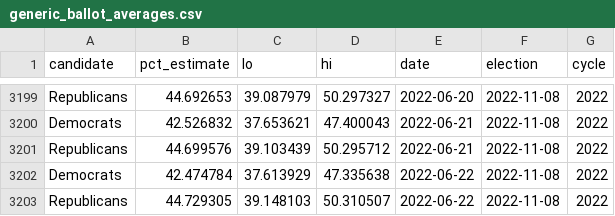
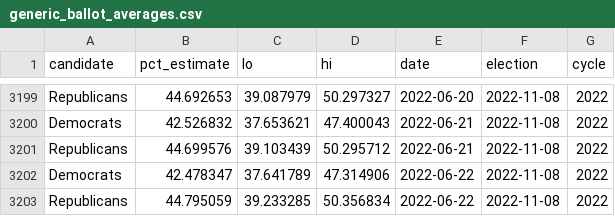
Before and after one commit to dcadata/fivey-is-an-emotional-fox, a CSV file: data/generic_ballot_averages.csv, drawn as a sheet; only a part is shown, gaps mark what is left out.

```diff
--- a/data/generic_ballot_averages.csv
+++ b/data/generic_ballot_averages.csv
@@ -3201,3 +3201,3 @@ Democrats,42.526832,37.653621,47.400043,2022-06-21,2022-11-08,2022
 Republicans,44.699576,39.103439,50.295712,2022-06-21,2022-11-08,2022
-Democrats,42.474784,37.613929,47.335638,2022-06-22,2022-11-08,2022
-Republicans,44.729305,39.148103,50.310507,2022-06-22,2022-11-08,2022
+Democrats,42.478347,37.641789,47.314906,2022-06-22,2022-11-08,2022
+Republicans,44.795059,39.233285,50.356834,2022-06-22,2022-11-08,2022
```
Also changed, not shown: 1 other file.
